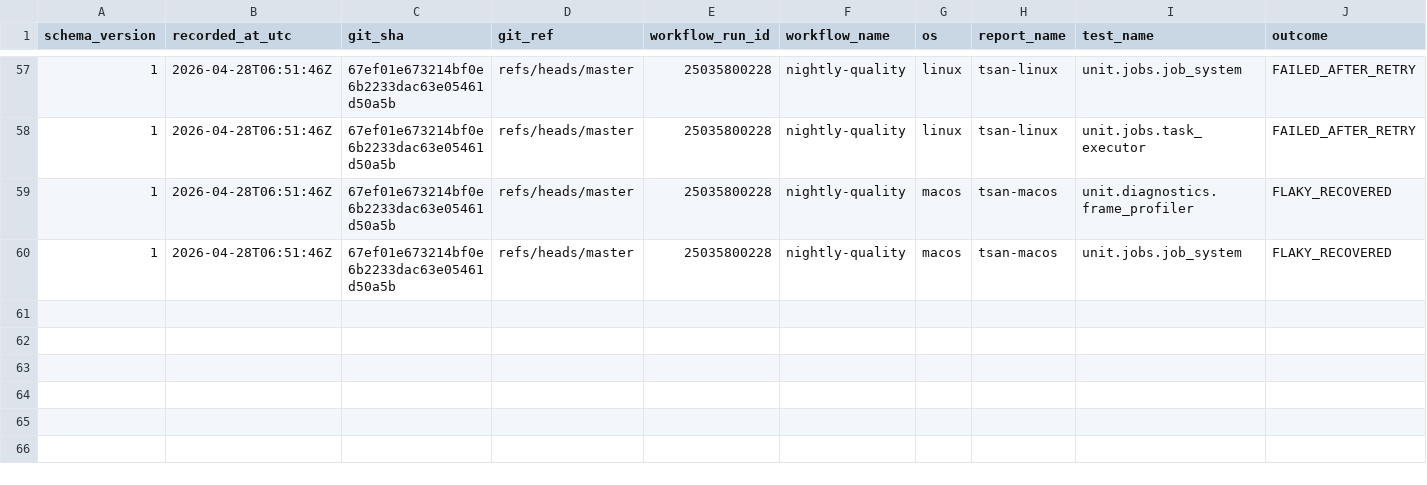
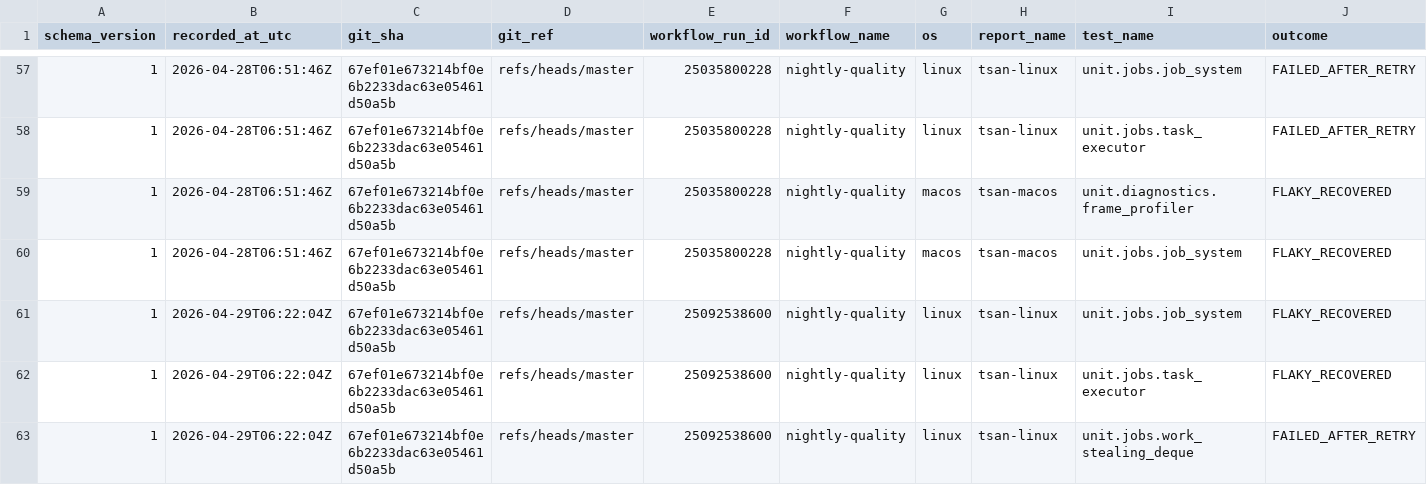
Before and after one commit to Jhoneagle/phynity, a CSV file: infra/history/flaky_test_history.csv, drawn as a sheet; only a part is shown, gaps mark what is left out; rows hold the shown columns only; the diff names each change by its address in the sheet, - before the commit and + after, or states it on an @@ line.

```diff
--- a/infra/history/flaky_test_history.csv
+++ b/infra/history/flaky_test_history.csv
+row 61: 1 | 2026-04-29T06:22:04Z | 67ef01e673214bf0e6b2233dac63e05461d50a5b | refs/heads/master | 25092538600 | nightly-quality | linux | tsan-linux | unit.jobs.job_system | FLAKY_RECOVERED
+row 62: 1 | 2026-04-29T06:22:04Z | 67ef01e673214bf0e6b2233dac63e05461d50a5b | refs/heads/master | 25092538600 | nightly-quality | linux | tsan-linux | unit.jobs.task_executor | FLAKY_RECOVERED
+row 63: 1 | 2026-04-29T06:22:04Z | 67ef01e673214bf0e6b2233dac63e05461d50a5b | refs/heads/master | 25092538600 | nightly-quality | linux | tsan-linux | unit.jobs.work_stealing_deque | FAILED_AFTER_RETRY
```
Also changed, not shown: 1 other file.
